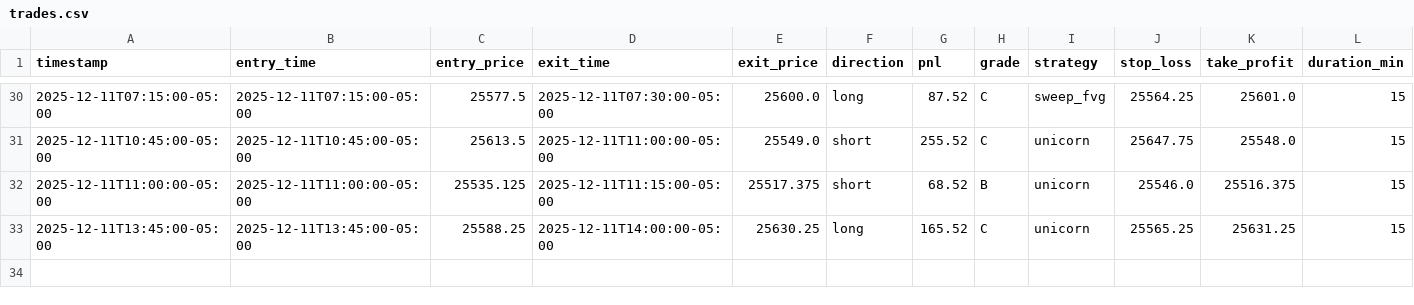
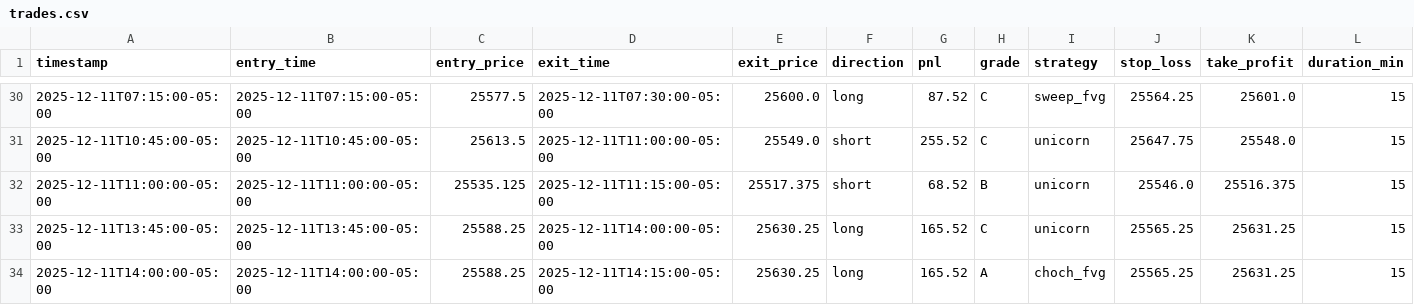
Before and after one commit to jt8230907-ui/seed_trades, a CSV file: trades.csv, drawn as a sheet; only a part is shown, gaps mark what is left out; rows hold the shown columns only; the diff names each change by its address in the sheet, - before the commit and + after, or states it on an @@ line.

Commit message:
Update trades data - 2025-12-11T19:26:03.127616

```diff
--- a/trades.csv
+++ b/trades.csv
+row 34: 2025-12-11T14:00:00-05:00 | 2025-12-11T14:00:00-05:00 | 25588.25 | 2025-12-11T14:15:00-05:00 | 25630.25 | long | 165.52 | A | choch_fvg | 25565.25 | 25631.25 | 15
```
